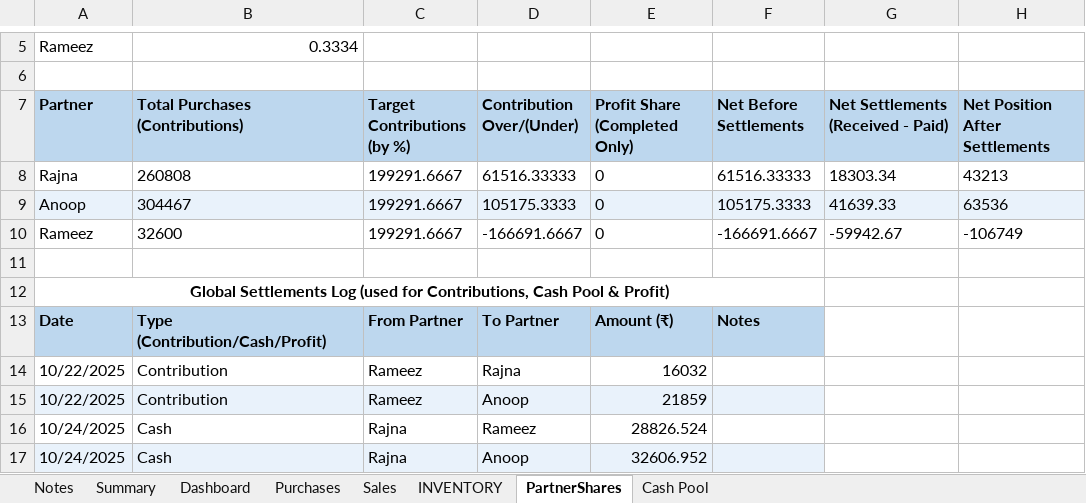
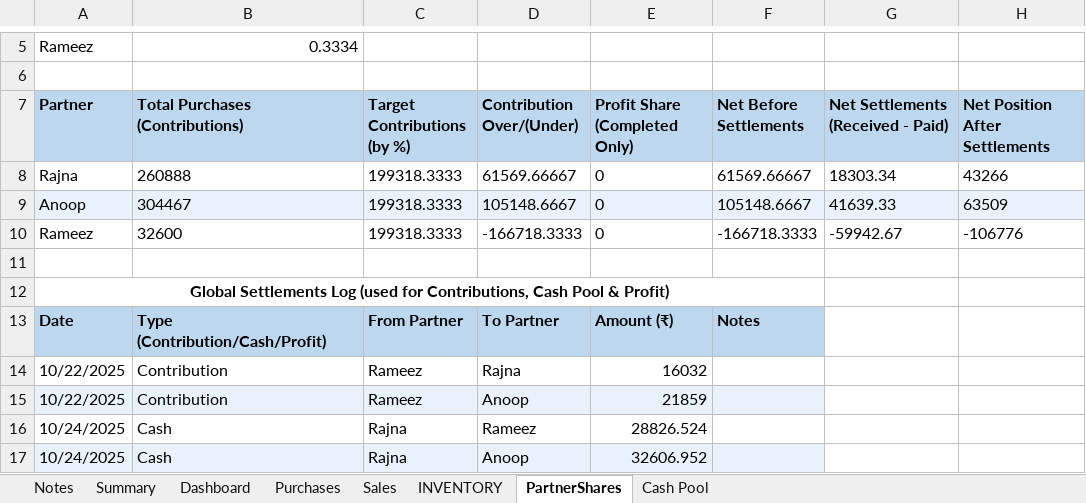
Before and after one commit to anoopp87/chiraath-partner-dashboard, an Excel workbook: input/Chiraath - Business Summary.xlsx, sheet PartnerShares, drawn as a sheet; only a part is shown, gaps mark what is left out; values as stored, in another font and other column widths than the file's, no borders; the diff names each change by its address in the sheet, - before the commit and + after, or states it on an @@ line.

```diff
--- a/input/Chiraath - Business Summary.xlsx (sheet PartnerShares)
+++ b/input/Chiraath - Business Summary.xlsx (sheet PartnerShares)
-B8 (Total Purchases (Contributions)): 260808
+B8 (Total Purchases (Contributions)): 260888
-C8:C10 (Target Contributions (by %)): 199291.6667
+C8:C10 (Target Contributions (by %)): 199318.3333
-D8 (Contribution Over/(Under)): 61516.33333
+D8 (Contribution Over/(Under)): 61569.66667
-F8 (Net Before Settlements): 61516.33333
+F8 (Net Before Settlements): 61569.66667
-H8 (Net Position After Settlements): 43213
+H8 (Net Position After Settlements): 43266
-D9 (Contribution Over/(Under)): 105175.3333
+D9 (Contribution Over/(Under)): 105148.6667
-F9 (Net Before Settlements): 105175.3333
+F9 (Net Before Settlements): 105148.6667
-H9 (Net Position After Settlements): 63536
+H9 (Net Position After Settlements): 63509
-D10 (Contribution Over/(Under)): -166691.6667
+D10 (Contribution Over/(Under)): -166718.3333
-F10 (Net Before Settlements): -166691.6667
+F10 (Net Before Settlements): -166718.3333
-H10 (Net Position After Settlements): -106749
+H10 (Net Position After Settlements): -106776
```
Also changed, not shown: sheet Summary, sheet Sales, sheet Dashboard, sheet INVENTORY, sheet Cash Pool, sheet Purchases, charts or pictures, 6 other files.
